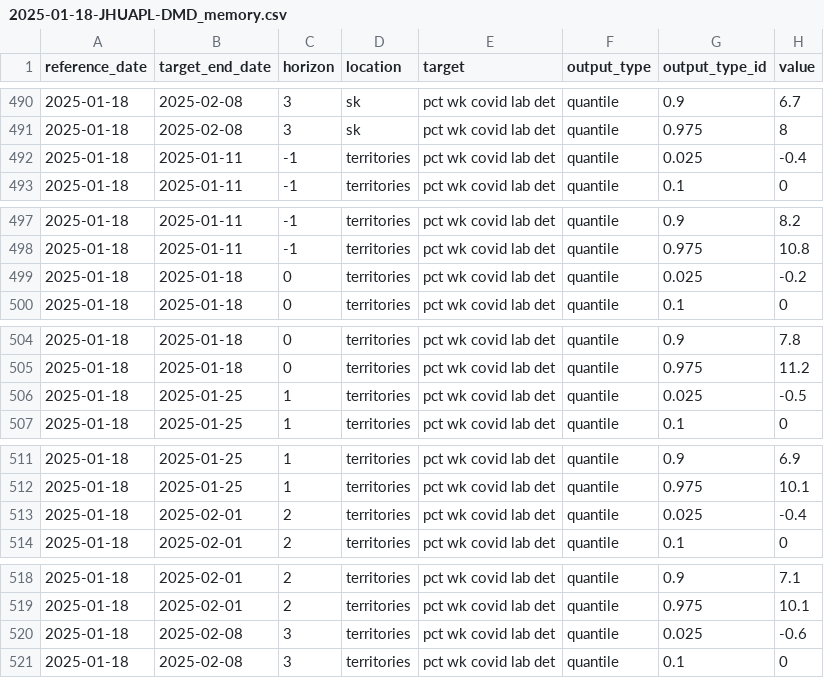
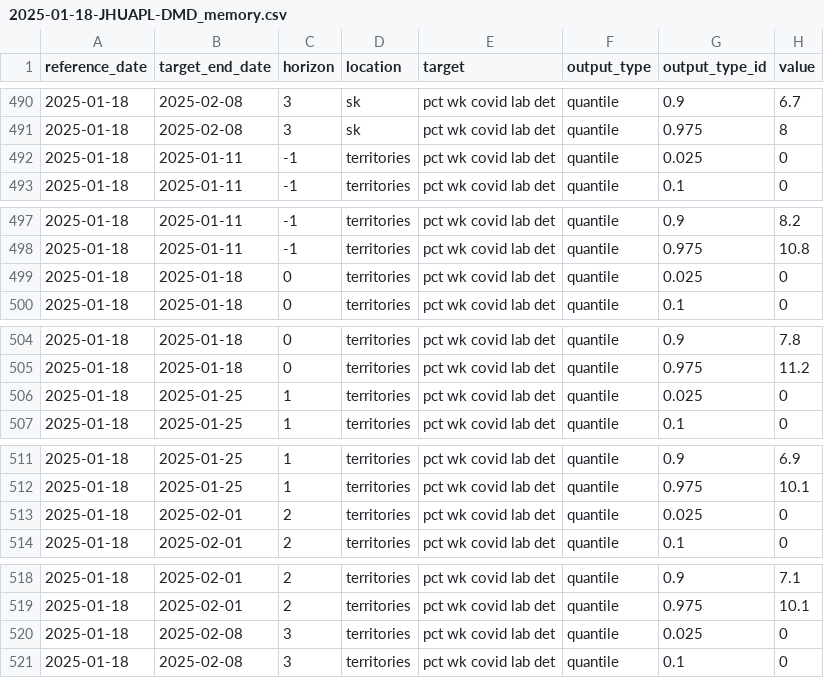
Before and after one commit to william-redman/rvdss-forecast, a CSV file: model-output/JHUAPL-DMD_memory/2025-01-18-JHUAPL-DMD_memory.csv, drawn as a sheet; only a part is shown, gaps mark what is left out; the diff covers the shown part only.

```diff
--- a/model-output/JHUAPL-DMD_memory/2025-01-18-JHUAPL-DMD_memory.csv
+++ b/model-output/JHUAPL-DMD_memory/2025-01-18-JHUAPL-DMD_memory.csv
@@ -491,3 +491,3 @@ reference_date,target_end_date,horizon,location,target,output_type,output_type_i
 2025-01-18,2025-02-08,3,sk,pct wk covid lab det,quantile,0.975,8
-2025-01-18,2025-01-11,-1,territories,pct wk covid lab det,quantile,0.025,-0.4
+2025-01-18,2025-01-11,-1,territories,pct wk covid lab det,quantile,0.025,0
 2025-01-18,2025-01-11,-1,territories,pct wk covid lab det,quantile,0.1,0
@@ -498,3 +498,3 @@ reference_date,target_end_date,horizon,location,target,output_type,output_type_i
 2025-01-18,2025-01-11,-1,territories,pct wk covid lab det,quantile,0.975,10.8
-2025-01-18,2025-01-18,0,territories,pct wk covid lab det,quantile,0.025,-0.2
+2025-01-18,2025-01-18,0,territories,pct wk covid lab det,quantile,0.025,0
 2025-01-18,2025-01-18,0,territories,pct wk covid lab det,quantile,0.1,0
@@ -505,3 +505,3 @@ reference_date,target_end_date,horizon,location,target,output_type,output_type_i
 2025-01-18,2025-01-18,0,territories,pct wk covid lab det,quantile,0.975,11.2
-2025-01-18,2025-01-25,1,territories,pct wk covid lab det,quantile,0.025,-0.5
+2025-01-18,2025-01-25,1,territories,pct wk covid lab det,quantile,0.025,0
 2025-01-18,2025-01-25,1,territories,pct wk covid lab det,quantile,0.1,0
@@ -512,3 +512,3 @@ reference_date,target_end_date,horizon,location,target,output_type,output_type_i
 2025-01-18,2025-01-25,1,territories,pct wk covid lab det,quantile,0.975,10.1
-2025-01-18,2025-02-01,2,territories,pct wk covid lab det,quantile,0.025,-0.4
+2025-01-18,2025-02-01,2,territories,pct wk covid lab det,quantile,0.025,0
 2025-01-18,2025-02-01,2,territories,pct wk covid lab det,quantile,0.1,0
@@ -519,3 +519,3 @@ reference_date,target_end_date,horizon,location,target,output_type,output_type_i
 2025-01-18,2025-02-01,2,territories,pct wk covid lab det,quantile,0.975,10.1
-2025-01-18,2025-02-08,3,territories,pct wk covid lab det,quantile,0.025,-0.6
+2025-01-18,2025-02-08,3,territories,pct wk covid lab det,quantile,0.025,0
 2025-01-18,2025-02-08,3,territories,pct wk covid lab det,quantile,0.1,0
```
Also changed, not shown: 9 edited cells elsewhere in this file.
